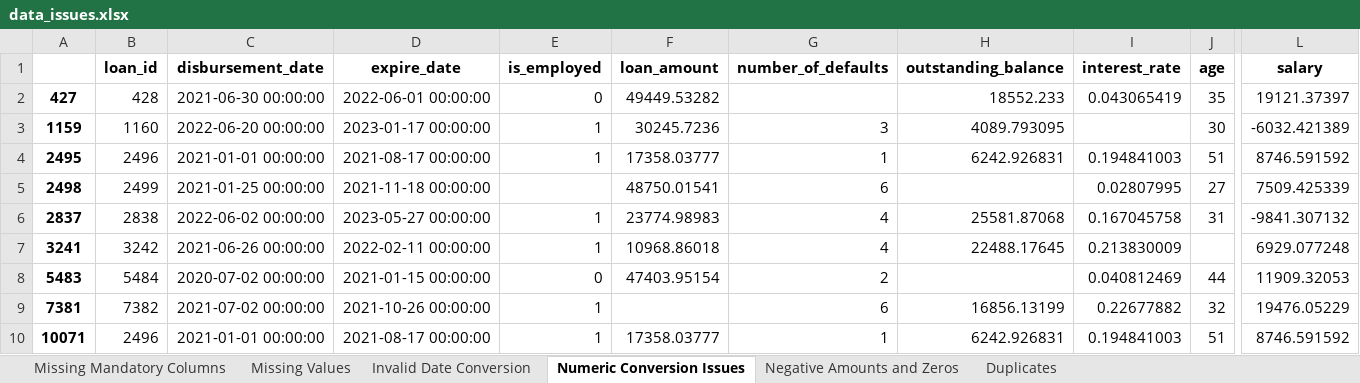
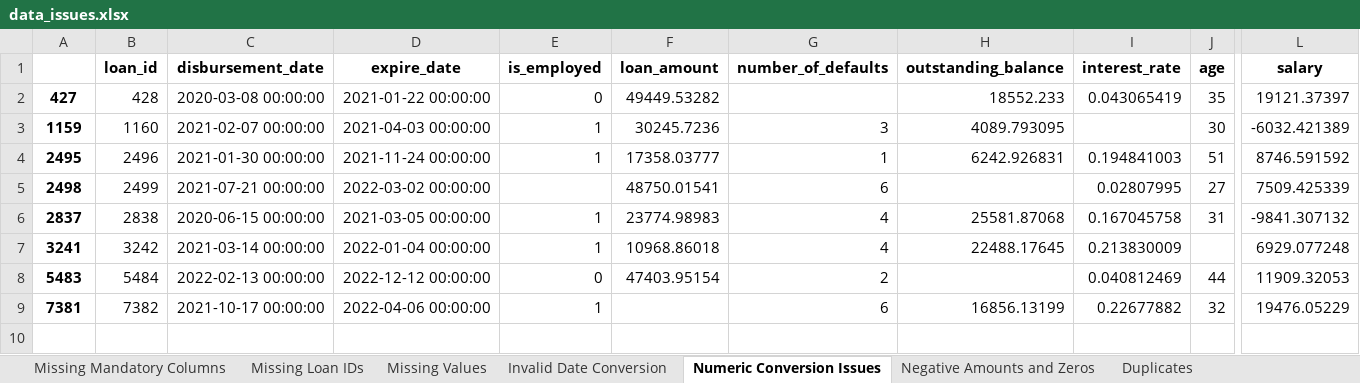
Before and after one commit to Tatenda1112/Data-cleaning-Steps, an Excel workbook: data_issues.xlsx, sheet Numeric Conversion Issues, drawn as a sheet; only a part is shown, gaps mark what is left out; values as stored, in another font and other column widths than the file's, no borders; rows hold the shown columns only; the diff names each change by its address in the sheet, - before the commit and + after, or states it on an @@ line.

Commit message:
'add check missing_loan id'

```diff
--- a/data_issues.xlsx (sheet Numeric Conversion Issues)
+++ b/data_issues.xlsx (sheet Numeric Conversion Issues)
+sheet tab: Missing Loan IDs
-C2 (disbursement_date): 2021-06-30 00:00:00
+C2 (disbursement_date): 2020-03-08 00:00:00
-D2 (expire_date): 2022-06-01 00:00:00
+D2 (expire_date): 2021-01-22 00:00:00
-C3 (disbursement_date): 2022-06-20 00:00:00
+C3 (disbursement_date): 2021-02-07 00:00:00
-D3 (expire_date): 2023-01-17 00:00:00
+D3 (expire_date): 2021-04-03 00:00:00
-C4 (disbursement_date): 2021-01-01 00:00:00
+C4 (disbursement_date): 2021-01-30 00:00:00
-D4 (expire_date): 2021-08-17 00:00:00
+D4 (expire_date): 2021-11-24 00:00:00
-C5 (disbursement_date): 2021-01-25 00:00:00
+C5 (disbursement_date): 2021-07-21 00:00:00
-D5 (expire_date): 2021-11-18 00:00:00
+D5 (expire_date): 2022-03-02 00:00:00
-C6 (disbursement_date): 2022-06-02 00:00:00
+C6 (disbursement_date): 2020-06-15 00:00:00
-D6 (expire_date): 2023-05-27 00:00:00
+D6 (expire_date): 2021-03-05 00:00:00
-C7 (disbursement_date): 2021-06-26 00:00:00
+C7 (disbursement_date): 2021-03-14 00:00:00
-D7 (expire_date): 2022-02-11 00:00:00
+D7 (expire_date): 2022-01-04 00:00:00
-C8 (disbursement_date): 2020-07-02 00:00:00
+C8 (disbursement_date): 2022-02-13 00:00:00
-D8 (expire_date): 2021-01-15 00:00:00
+D8 (expire_date): 2022-12-12 00:00:00
-C9 (disbursement_date): 2021-07-02 00:00:00
+C9 (disbursement_date): 2021-10-17 00:00:00
-D9 (expire_date): 2021-10-26 00:00:00
+D9 (expire_date): 2022-04-06 00:00:00
-row 10: 10071 | 2496 | 2021-01-01 00:00:00 | 2021-08-17 00:00:00 | 1 | 17358.03777 | 1 | 6242.926831 | 0.194841003 | 51 | 8746.591592
```
Also changed, not shown: sheet Negative Amounts and Zeros, sheet Duplicates, sheet Missing Values, 3 other files.
